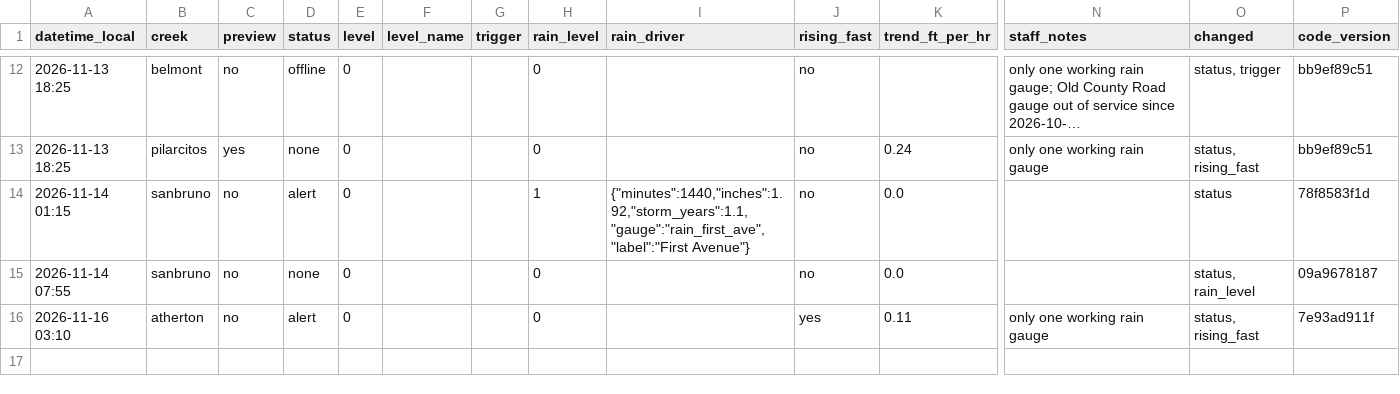
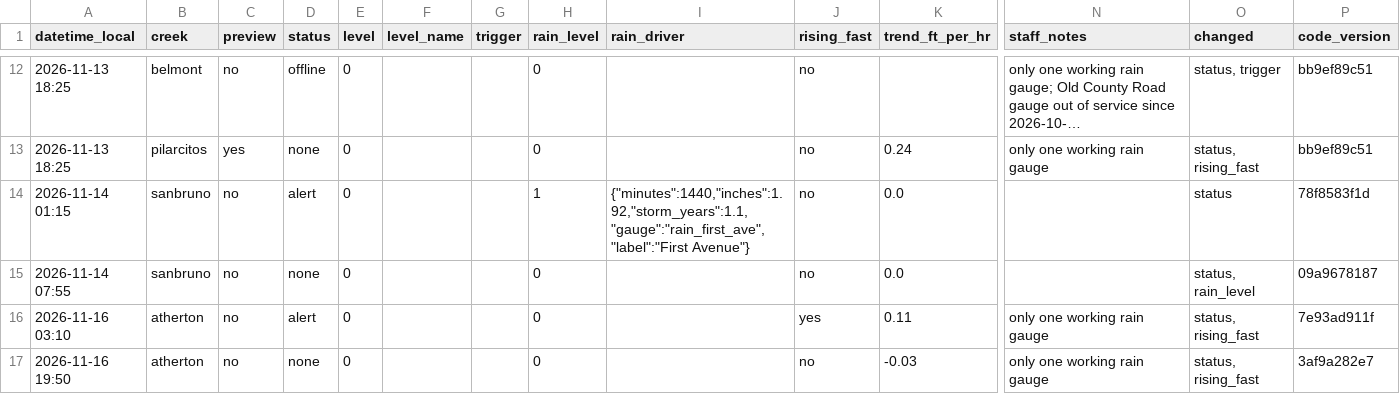
Before and after one commit to OneShorelineSMC/fews-data-archive, a CSV file: status/2026/2026-11.csv, drawn as a sheet; only a part is shown, gaps mark what is left out; long unchanged cells end in …; rows hold the shown columns only; the diff names each change by its address in the sheet, - before the commit and + after, or states it on an @@ line.

```diff
--- a/status/2026/2026-11.csv
+++ b/status/2026/2026-11.csv
+row 17: 2026-11-16 19:50 | atherton | no | none | 0 |  |  | 0 |  | no | -0.03 | only one working rain gauge | status, rising_fast | 3af9a282e7
```
Also changed, not shown: 1 other file.
